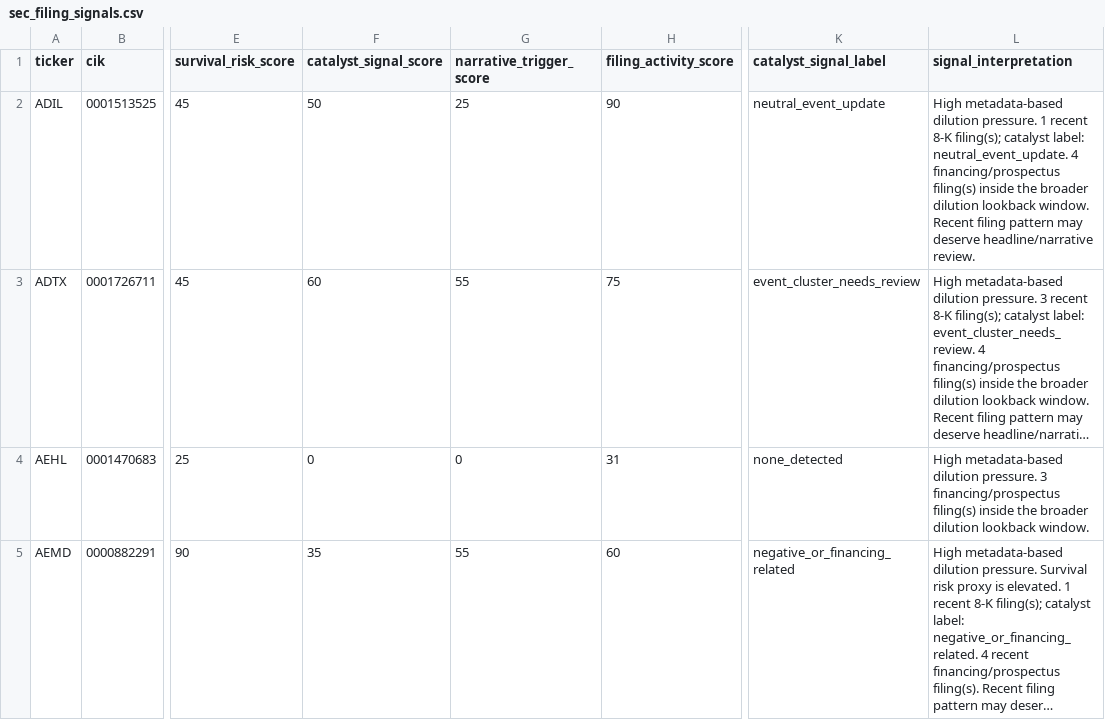
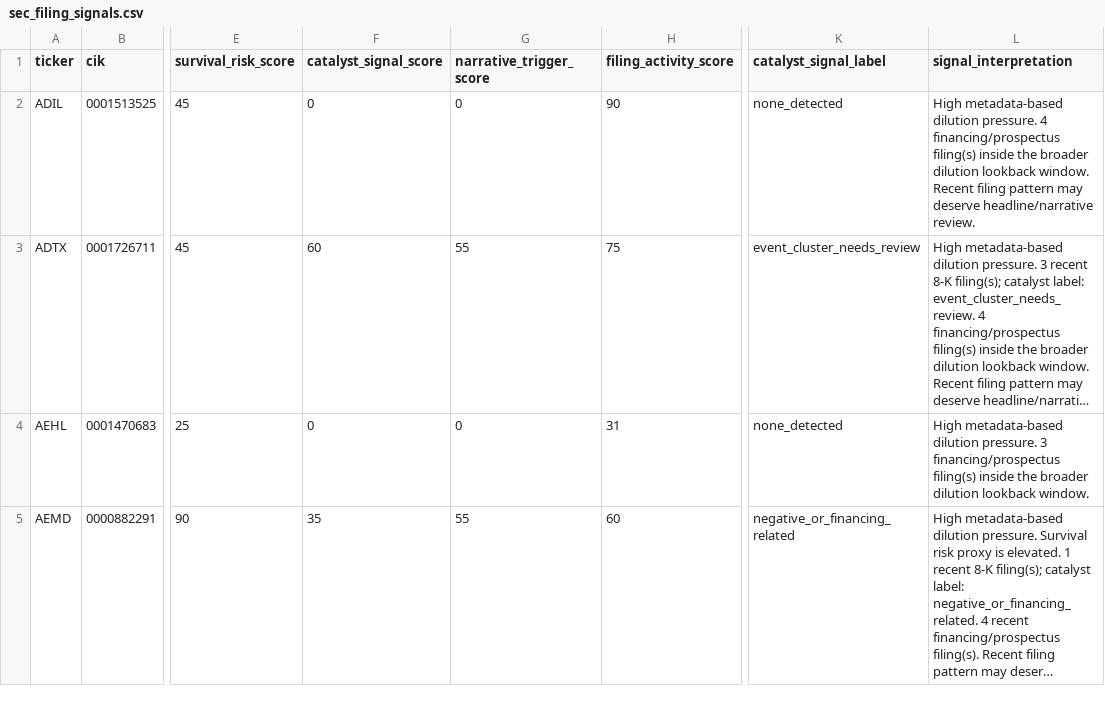
Before and after one commit to Kastnermj/mysterymachine, a CSV file: data/processed/sec_filing_signals.csv, drawn as a sheet; only a part is shown, gaps mark what is left out; long unchanged cells end in …; the diff covers the shown part only; the diff names each change by its address in the sheet, - before the commit and + after, or states it on an @@ line.

```diff
--- a/data/processed/sec_filing_signals.csv
+++ b/data/processed/sec_filing_signals.csv
-F2 (catalyst_signal_score): 50
+F2 (catalyst_signal_score): 0
-G2 (narrative_trigger_score): 25
+G2 (narrative_trigger_score): 0
-K2 (catalyst_signal_label): neutral_event_update
+K2 (catalyst_signal_label): none_detected
-L2 (signal_interpretation): …dilution pressure. 1 recent 8-K filing(s); catalyst label: neutral_event_update. 4 financing/prospectus…
+L2 (signal_interpretation): …dilution pressure. 4 financing/prospectus…
```
Also changed, not shown: 55 edited cells elsewhere in this file, data/processed/event_shocks.csv, data/processed/sec_filing_flags.csv, 6 other files.
